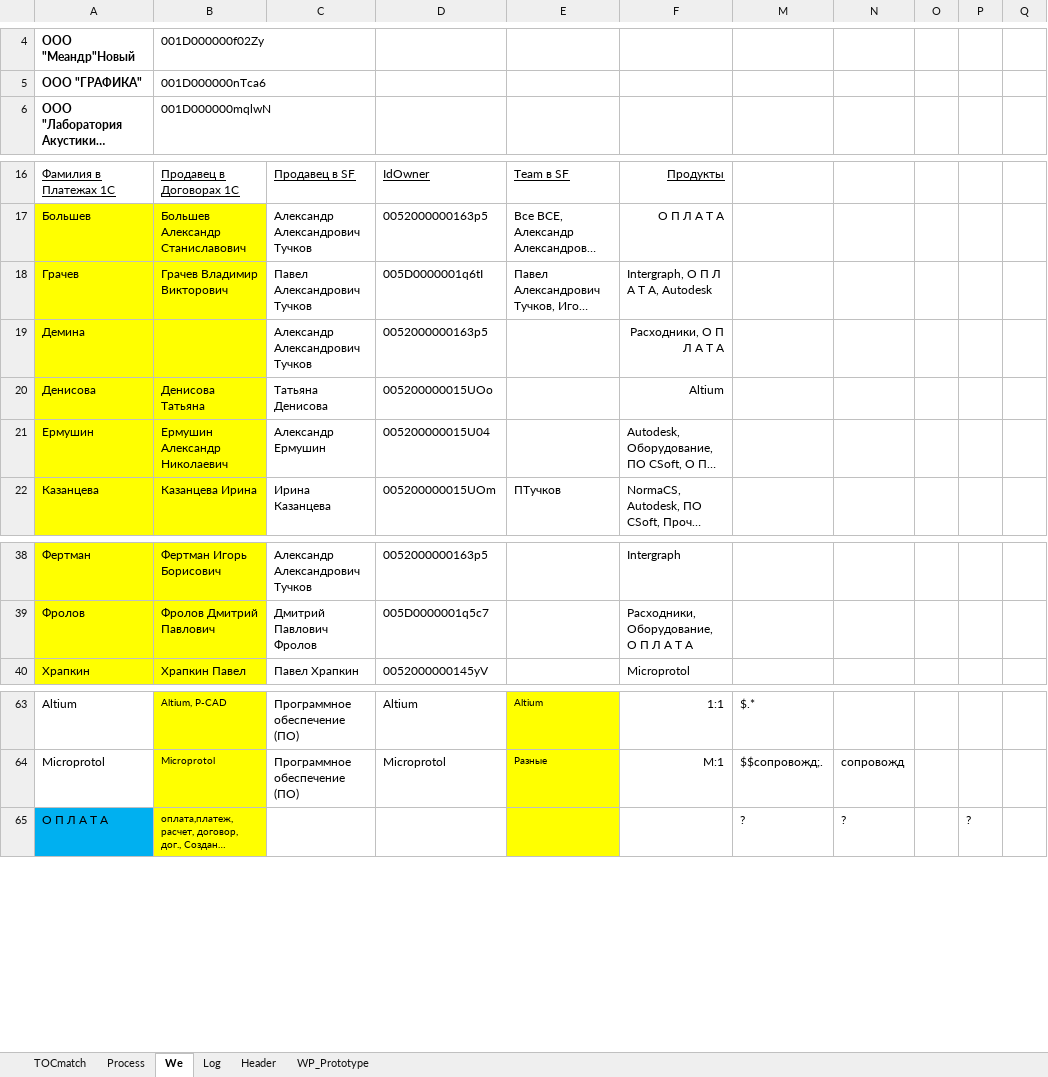
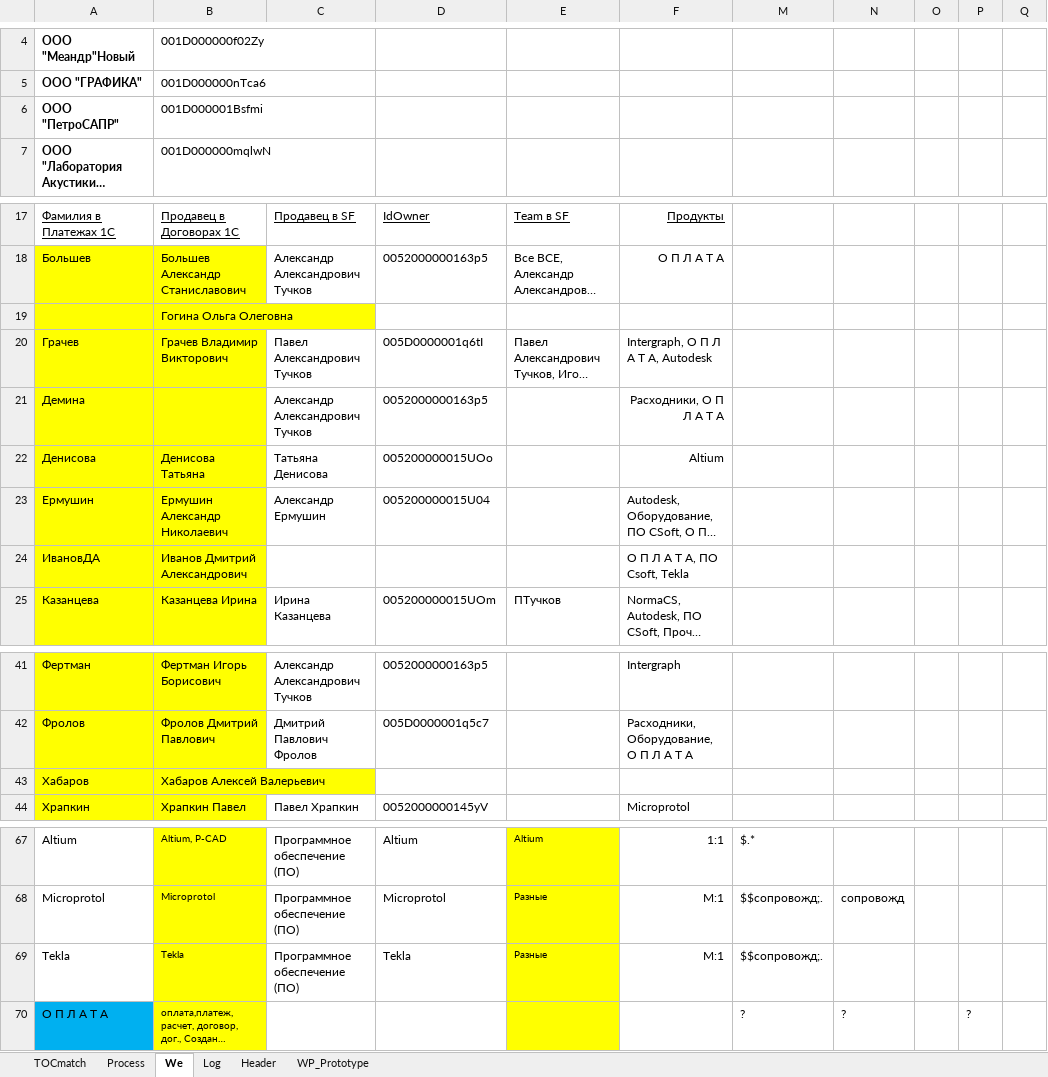
Before and after one commit to PavelKhrapkin/match, an Excel workbook: match2.0/match v2.1.1 Code/match.xlsm, sheet We, drawn as a sheet; only a part is shown, gaps mark what is left out; long unchanged cells end in …; values as stored, in another font and other column widths than the file's, no borders; the diff names each change by its address in the sheet, - before the commit and + after, or states it on an @@ line.

```diff
--- a/match2.0/match v2.1.1 Code/match.xlsm (sheet We)
+++ b/match2.0/match v2.1.1 Code/match.xlsm (sheet We)
+row 6: ООО "ПетроСАПР" | 001D000001Bsfmi
+row 19:  | Гогина Ольга Олеговна
+row 24: ИвановДА | Иванов Дмитрий Александрович |  |  |  | О П Л А Т А, ПО Csoft, Tekla
+row 43: Хабаров | Хабаров Алексей Валерьевич
+row 69: Tekla | Tekla | Программное обеспечение (ПО) | Tekla | Разные | M:1 | $$сопровожд;.
```
Also changed, not shown: sheet Log, sheet Process, sheet TOCmatch, formulas that keep their value, hidden cells, charts or pictures.
